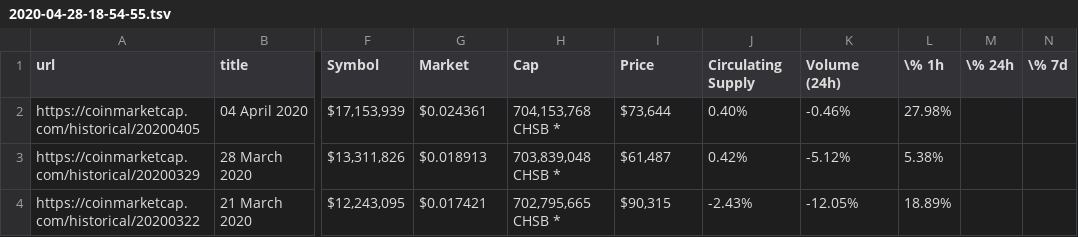
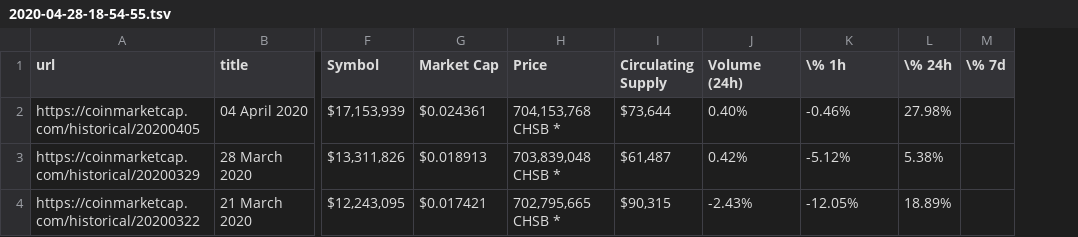
Before and after one commit to michadavid/chsb_token_report, a TSV file: CHSB_tsv/2020-04-28-18-54-55.tsv, drawn as a sheet; only a part is shown, gaps mark what is left out; removed rows and columns are numbered as before the commit, all else as after; the diff names each change by its address in the sheet, - before the commit and + after, or states it on an @@ line.

```diff
--- a/CHSB_tsv/2020-04-28-18-54-55.tsv
+++ b/CHSB_tsv/2020-04-28-18-54-55.tsv
-column L (\% 1h), rows 2-4: 27.98% | 5.38% | 18.89%
-G1: Market
+G1: Market Cap
-H1: Cap
+H1: Price
-I1: Price
+I1: Circulating Supply
-J1: Circulating Supply
+J1: Volume (24h)
-K1: Volume (24h)
+K1: \% 1h
-L2 (\% 24h): (empty)
+L2 (\% 24h): 27.98%
-L3 (\% 24h): (empty)
+L3 (\% 24h): 5.38%
-L4 (\% 24h): (empty)
+L4 (\% 24h): 18.89%
```
Also changed, not shown: CHSB_tsv/2020-04-28-18-48-57.tsv, CHSB_tsv/2020-04-28-19-03-51.tsv, 7 other files.
